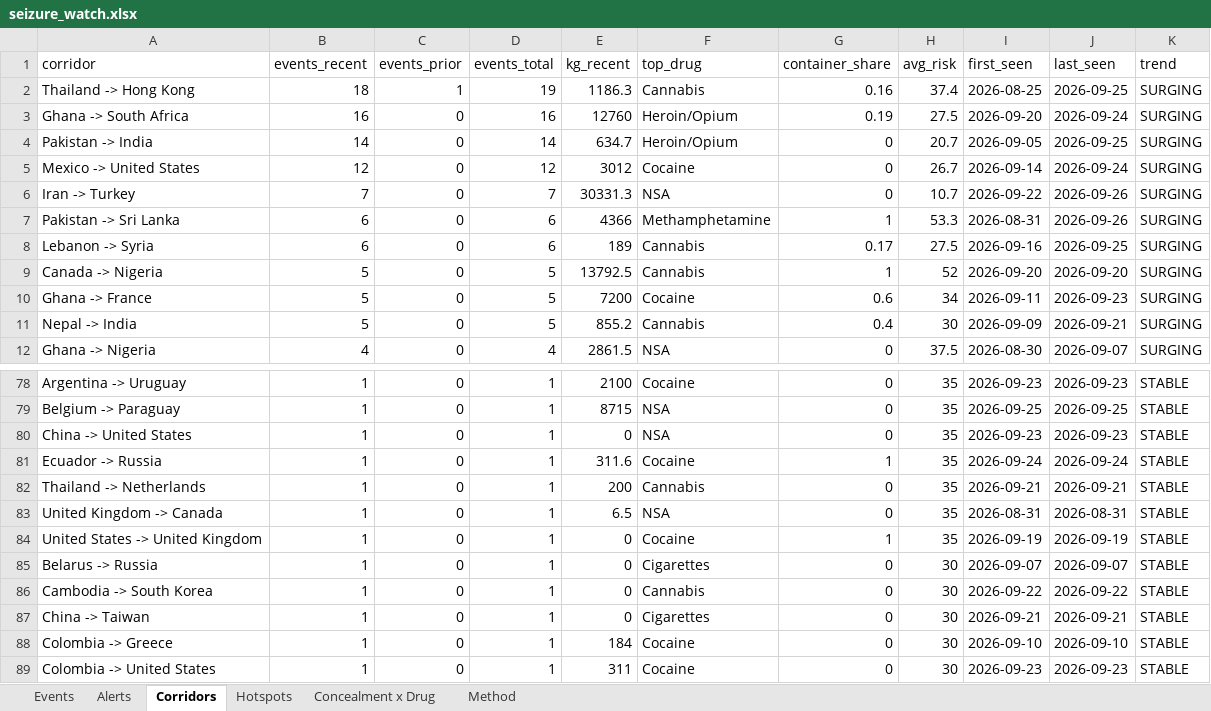
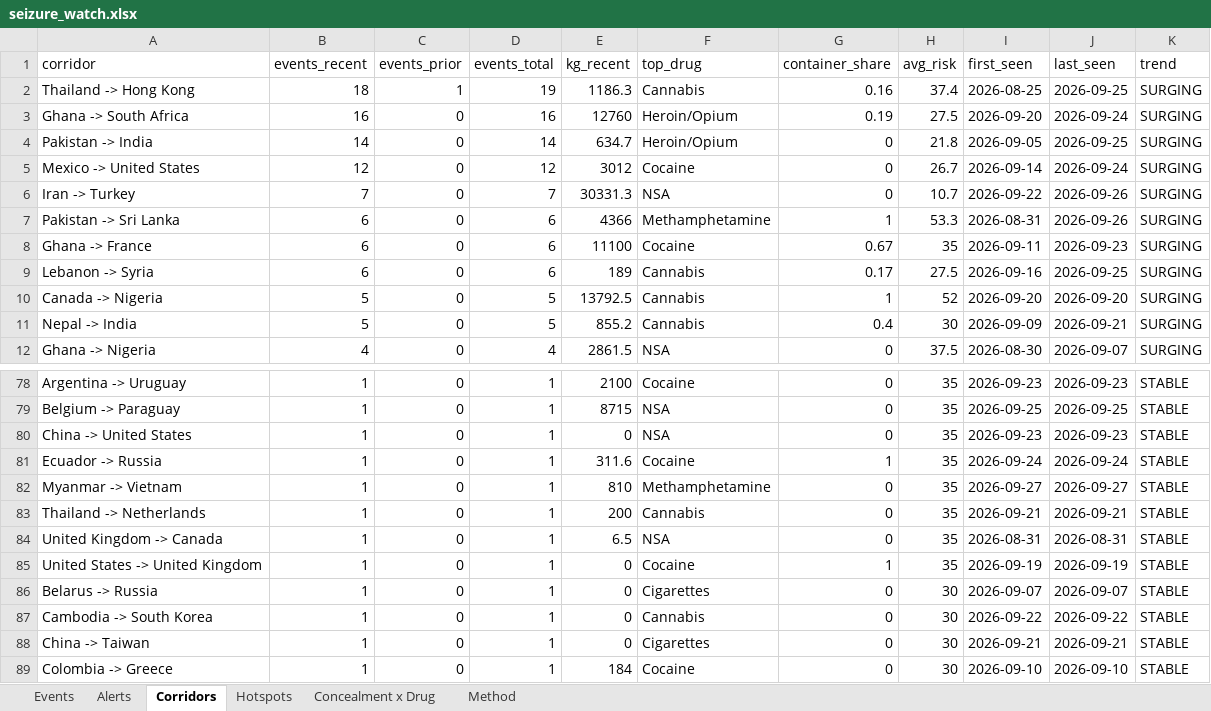
Before and after one commit to glretief-ux/Seizure-watch-, an Excel workbook: docs/seizure_watch.xlsx, sheet Corridors, drawn as a sheet; only a part is shown, gaps mark what is left out; the shorter side is filled out with more unchanged rows; values as stored, in another font and other column widths than the file's, no borders; removed rows and columns are numbered as before the commit, all else as after; the diff names each change by its address in the sheet, - before the commit and + after, or states it on an @@ line.

```diff
--- a/docs/seizure_watch.xlsx (sheet Corridors)
+++ b/docs/seizure_watch.xlsx (sheet Corridors)
-H4 (avg_risk): 20.7
+H4 (avg_risk): 21.8
+row 8: Ghana -> France | 6 | 0 | 6 | 11100 | Cocaine | 0.67 | 35 | 2026-09-11 | 2026-09-23 | SURGING
-row 10: Ghana -> France | 5 | 0 | 5 | 7200 | Cocaine | 0.6 | 34 | 2026-09-11 | 2026-09-23 | SURGING
+row 82: Myanmar -> Vietnam | 1 | 0 | 1 | 810 | Methamphetamine | 0 | 35 | 2026-09-27 | 2026-09-27 | STABLE
```
Also changed, not shown: sheet Events, sheet Hotspots, sheet Concealment x Drug, sheet Alerts, 5 other files.
